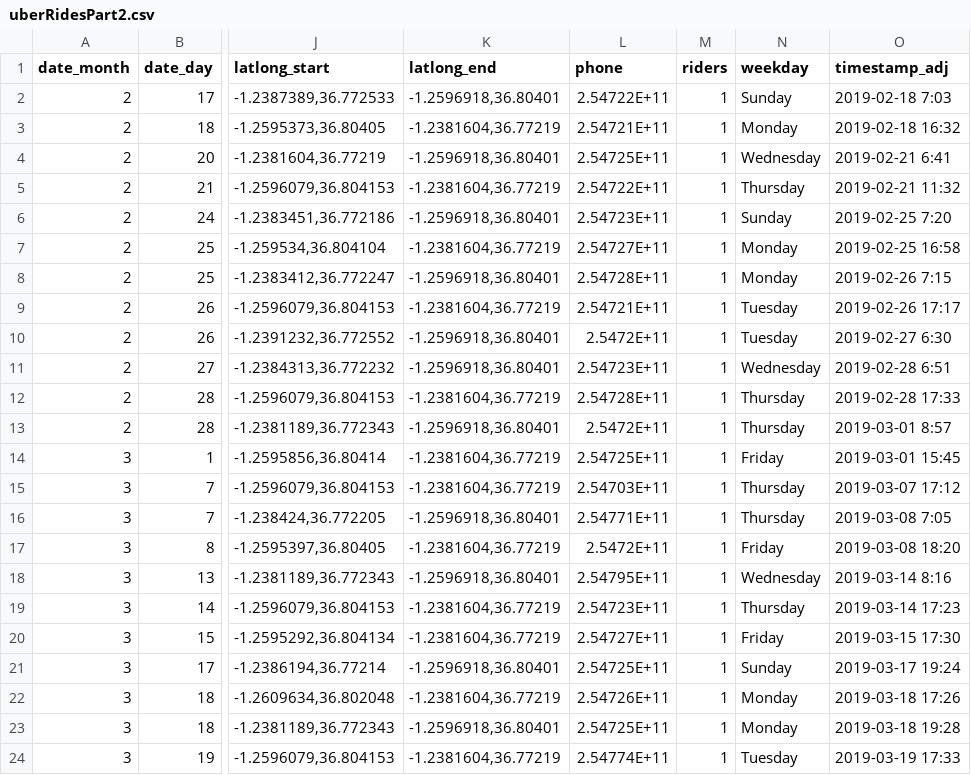
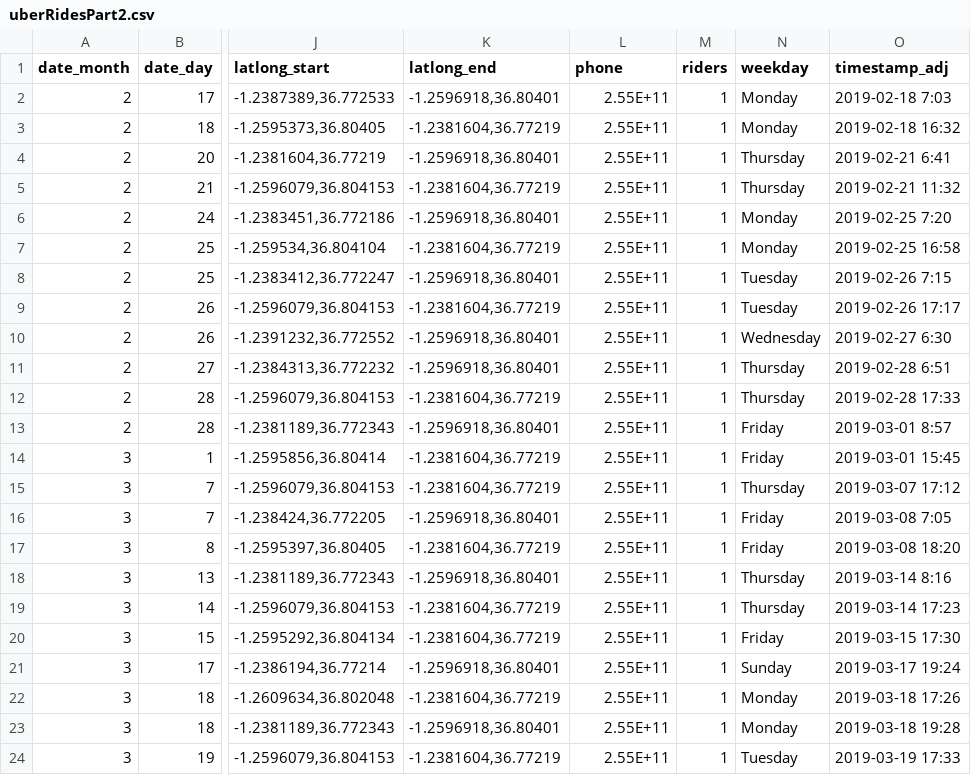
Before and after one commit to TSSlade/w209_assmt01, a CSV file: data/uberRidesPart2.csv, drawn as a sheet; only a part is shown, gaps mark what is left out; the diff covers the shown part only; the diff names each change by its address in the sheet, - before the commit and + after, or states it on an @@ line.

Commit message:
Corrected issue with mismapped weekday/date

```diff
--- a/data/uberRidesPart2.csv
+++ b/data/uberRidesPart2.csv
-L2 (phone): 2.54722E+11
+L2 (phone): 2.55E+11
-N2 (weekday): Sunday
+N2 (weekday): Monday
-L3 (phone): 2.54721E+11
+L3 (phone): 2.55E+11
-L4 (phone): 2.54725E+11
+L4 (phone): 2.55E+11
-N4 (weekday): Wednesday
+N4 (weekday): Thursday
-L5 (phone): 2.54722E+11
+L5 (phone): 2.55E+11
-L6 (phone): 2.54723E+11
+L6 (phone): 2.55E+11
-N6 (weekday): Sunday
+N6 (weekday): Monday
-L7 (phone): 2.54727E+11
+L7 (phone): 2.55E+11
-L8 (phone): 2.54728E+11
+L8 (phone): 2.55E+11
-N8 (weekday): Monday
+N8 (weekday): Tuesday
-L9 (phone): 2.54721E+11
+L9 (phone): 2.55E+11
-L10 (phone): 2.5472E+11
+L10 (phone): 2.55E+11
-N10 (weekday): Tuesday
+N10 (weekday): Wednesday
-L11 (phone): 2.54723E+11
+L11 (phone): 2.55E+11
-N11 (weekday): Wednesday
+N11 (weekday): Thursday
-L12 (phone): 2.54728E+11
+L12 (phone): 2.55E+11
-L13 (phone): 2.5472E+11
+L13 (phone): 2.55E+11
-N13 (weekday): Thursday
+N13 (weekday): Friday
-L14 (phone): 2.54725E+11
+L14 (phone): 2.55E+11
-L15 (phone): 2.54703E+11
+L15 (phone): 2.55E+11
-L16 (phone): 2.54771E+11
+L16 (phone): 2.55E+11
-N16 (weekday): Thursday
+N16 (weekday): Friday
-L17 (phone): 2.5472E+11
+L17 (phone): 2.55E+11
-L18 (phone): 2.54795E+11
+L18 (phone): 2.55E+11
-N18 (weekday): Wednesday
+N18 (weekday): Thursday
-L19 (phone): 2.54723E+11
+L19 (phone): 2.55E+11
-L20 (phone): 2.54727E+11
+L20 (phone): 2.55E+11
-L21 (phone): 2.54725E+11
+L21 (phone): 2.55E+11
-L22 (phone): 2.54726E+11
+L22 (phone): 2.55E+11
-L23 (phone): 2.54725E+11
+L23 (phone): 2.55E+11
-L24 (phone): 2.54774E+11
+L24 (phone): 2.55E+11
```
Also changed, not shown: 68 edited cells elsewhere in this file, 4 other files.
